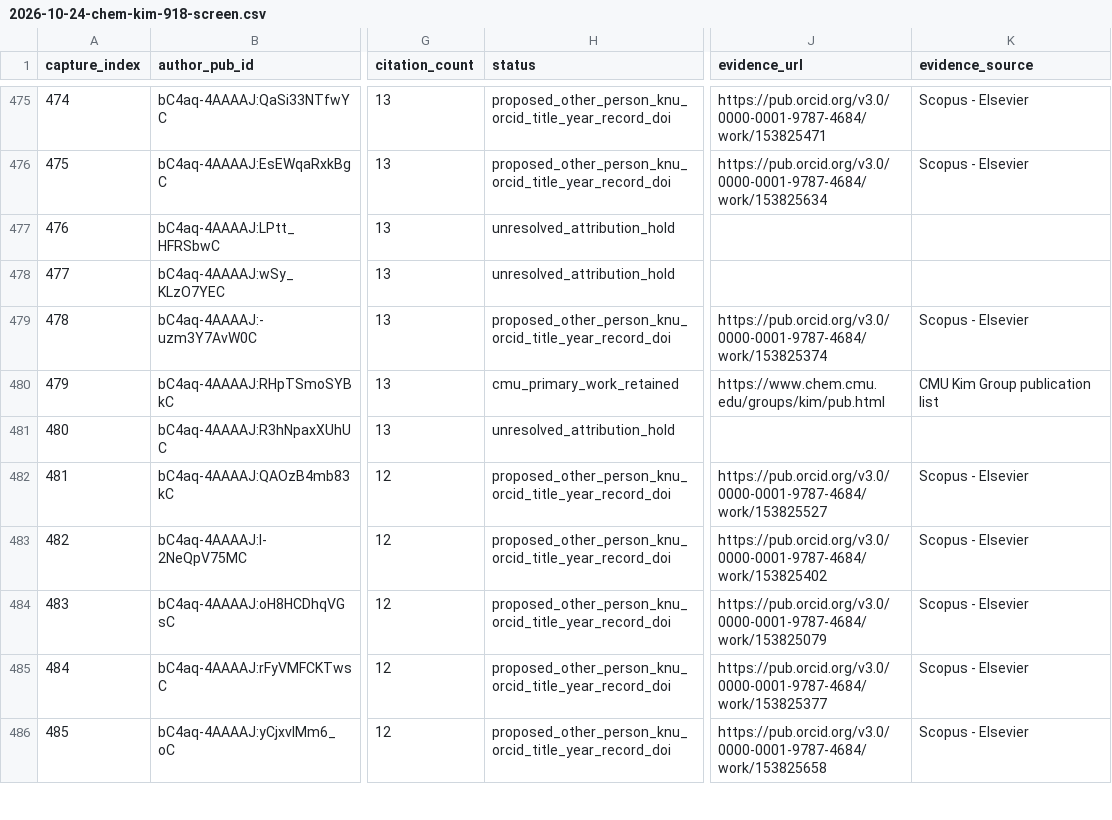
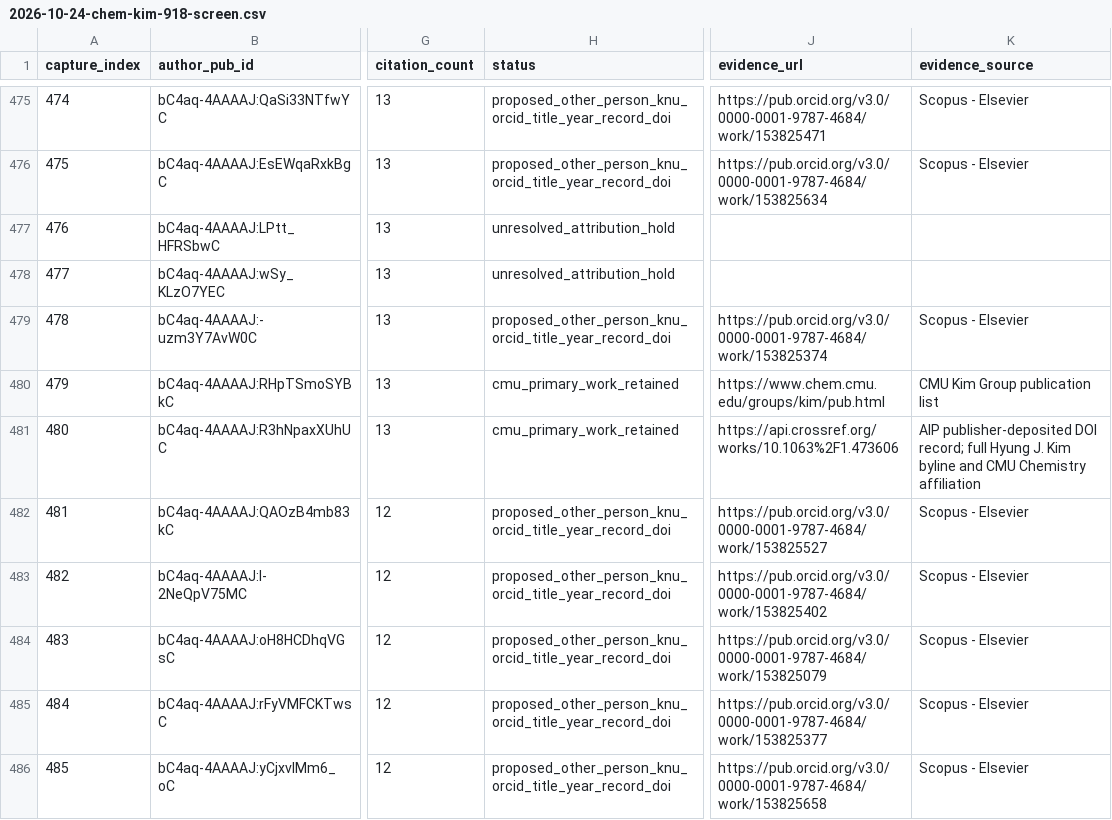
Before and after one commit to cmccomb/map-of-research, a CSV file: registry/reviews/2026-10-24-chem-kim-918-screen.csv, drawn as a sheet; only a part is shown, gaps mark what is left out; the diff covers the shown part only; the diff names each change by its address in the sheet, - before the commit and + after, or states it on an @@ line.

Commit message:
Verify five held Hyung Kim Scholar observations

```diff
--- a/registry/reviews/2026-10-24-chem-kim-918-screen.csv
+++ b/registry/reviews/2026-10-24-chem-kim-918-screen.csv
-H481 (status): unresolved_attribution_hold
+H481 (status): cmu_primary_work_retained
-J481 (evidence_url): (empty)
+J481 (evidence_url): https://api.crossref.org/works/10.1063%2F1.473606
-K481 (evidence_source): (empty)
+K481 (evidence_source): AIP publisher-deposited DOI record; full Hyung J. Kim byline and CMU Chemistry affiliation
```
Also changed, not shown: 12 edited cells elsewhere in this file, 2 other files.
